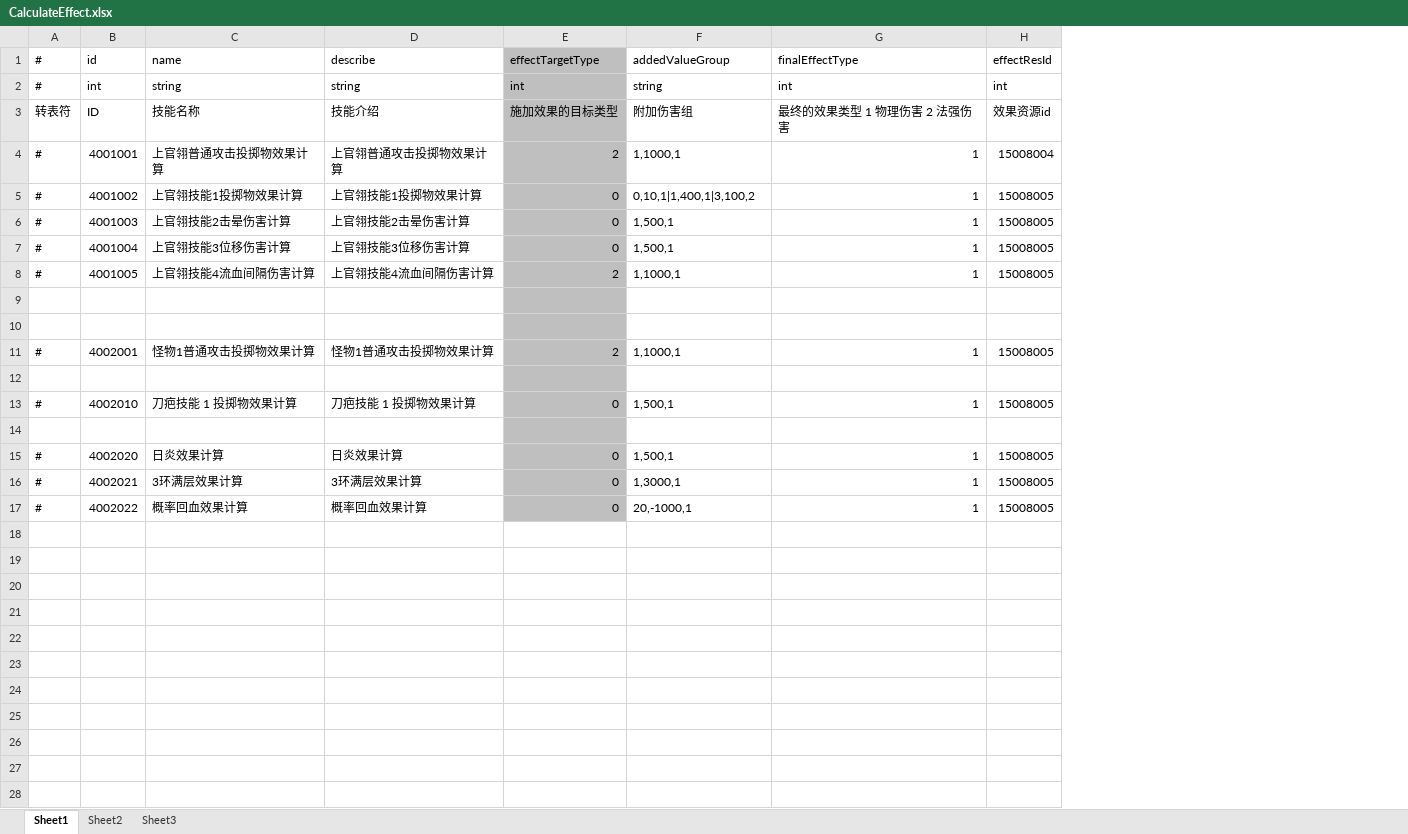
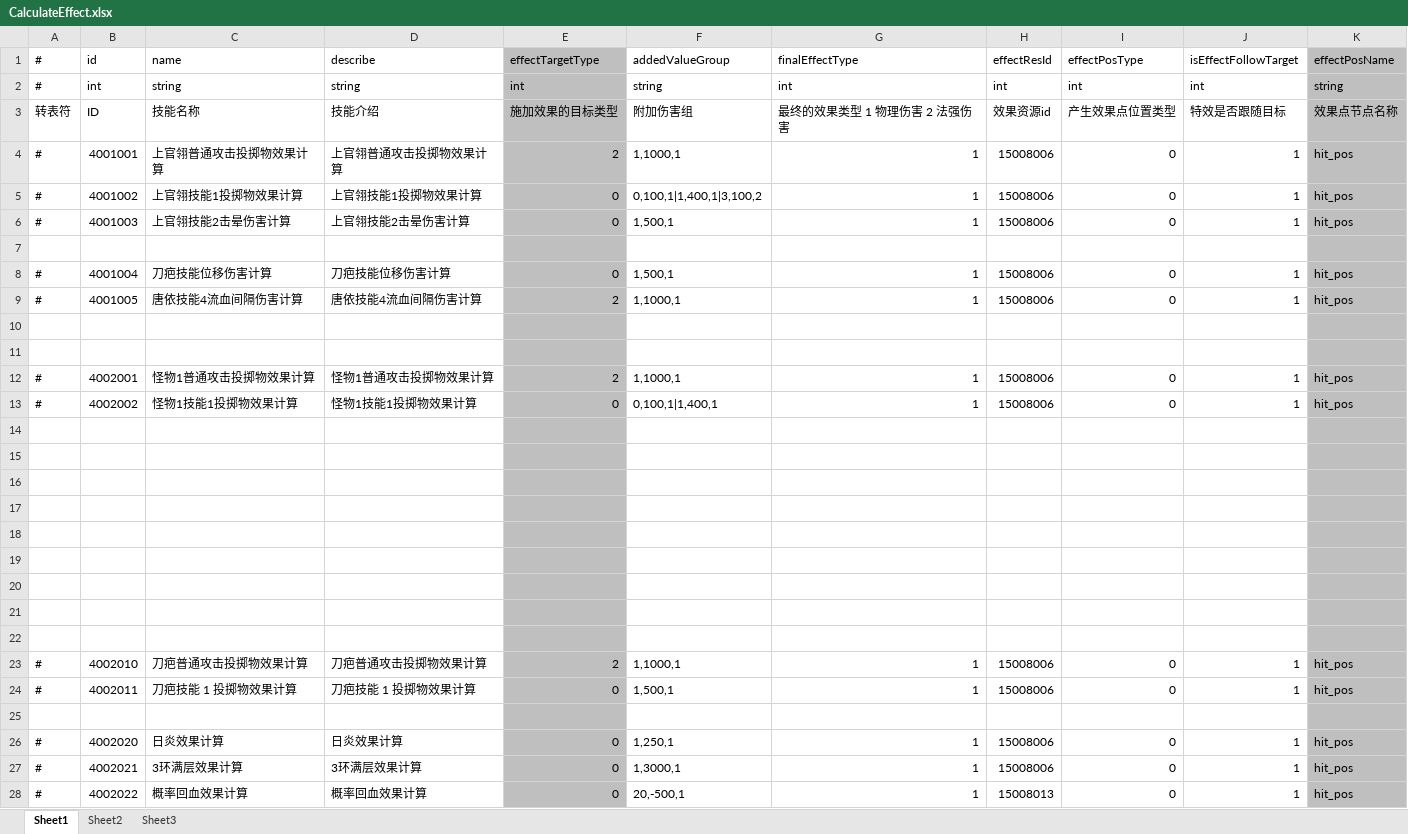
Before and after one commit to thanklzhang/001_GameFramework_Config, an Excel workbook: data_table/CalculateEffect.xlsx, sheet Sheet1, drawn as a sheet; values as stored, in another font and other column widths than the file's, no borders; removed rows and columns are numbered as before the commit, all else as after; the diff names each change by its address in the sheet, - before the commit and + after, or states it on an @@ line.

```diff
--- a/data_table/CalculateEffect.xlsx (sheet Sheet1)
+++ b/data_table/CalculateEffect.xlsx (sheet Sheet1)
+column I (effectPosType), rows 2-6: int | 产生效果点位置类型 | 0 | 0 | 0; rows 8-12: 0 | 0 |  |  | 0; rows 26-28: all 0
+column J (isEffectFollowTarget), rows 2-6: int | 特效是否跟随目标 | 1 | 1 | 1; rows 8-12: 1 | 1 |  |  | 1; rows 26-28: all 1
+column K (effectPosName), rows 2-6: string | 效果点节点名称 | hit_pos | hit_pos | hit_pos; rows 8-12: hit_pos | hit_pos |  |  | hit_pos; rows 26-28: all hit_pos
-H4 (effectResId): 15008004
+H4 (effectResId): 15008006
-F5 (addedValueGroup): 0,10,1|1,400,1|3,100,2
+F5 (addedValueGroup): 0,100,1|1,400,1|3,100,2
-H5:H6 (effectResId): 15008005
+H5:H6 (effectResId): 15008006
+row 7: (empty)
-C8 (name): 上官翎技能3位移伤害计算
+C8 (name): 刀疤技能位移伤害计算
-D8 (describe): 上官翎技能3位移伤害计算
+D8 (describe): 刀疤技能位移伤害计算
-H8:H9 (effectResId): 15008005
+H8:H9 (effectResId): 15008006
-C9 (name): 上官翎技能4流血间隔伤害计算
+C9 (name): 唐依技能4流血间隔伤害计算
-D9 (describe): 上官翎技能4流血间隔伤害计算
+D9 (describe): 唐依技能4流血间隔伤害计算
-H12 (effectResId): 15008005
+H12 (effectResId): 15008006
+row 13: # | 4002002 | 怪物1技能1投掷物效果计算 | 怪物1技能1投掷物效果计算 | 0 | 0,100,1|1,400,1 | 1 | 15008006 | 0 | 1 | hit_pos
-row 13: # | 4002010 | 刀疤技能 1 投掷物效果计算 | 刀疤技能 1 投掷物效果计算 | 0 | 1,500,1 | 1 | 15008005
+row 16: (empty)
+row 17: (empty)
+row 18: (empty)
+row 19: (empty)
+row 20: (empty)
+row 21: (empty)
+row 22: (empty)
+row 23: # | 4002010 | 刀疤普通攻击投掷物效果计算 | 刀疤普通攻击投掷物效果计算 | 2 | 1,1000,1 | 1 | 15008006 | 0 | 1 | hit_pos
+row 24: # | 4002011 | 刀疤技能 1 投掷物效果计算 | 刀疤技能 1 投掷物效果计算 | 0 | 1,500,1 | 1 | 15008006 | 0 | 1 | hit_pos
+row 25: (empty)
-F26 (addedValueGroup): 1,500,1
+F26 (addedValueGroup): 1,250,1
-H26:H27 (effectResId): 15008005
+H26:H27 (effectResId): 15008006
-F28 (addedValueGroup): 20,-1000,1
+F28 (addedValueGroup): 20,-500,1
-H28 (effectResId): 15008005
+H28 (effectResId): 15008013
```
Also changed, not shown: data_table/Battle.xlsx, data_table/EntityInfo.xlsx, 16 other files.
